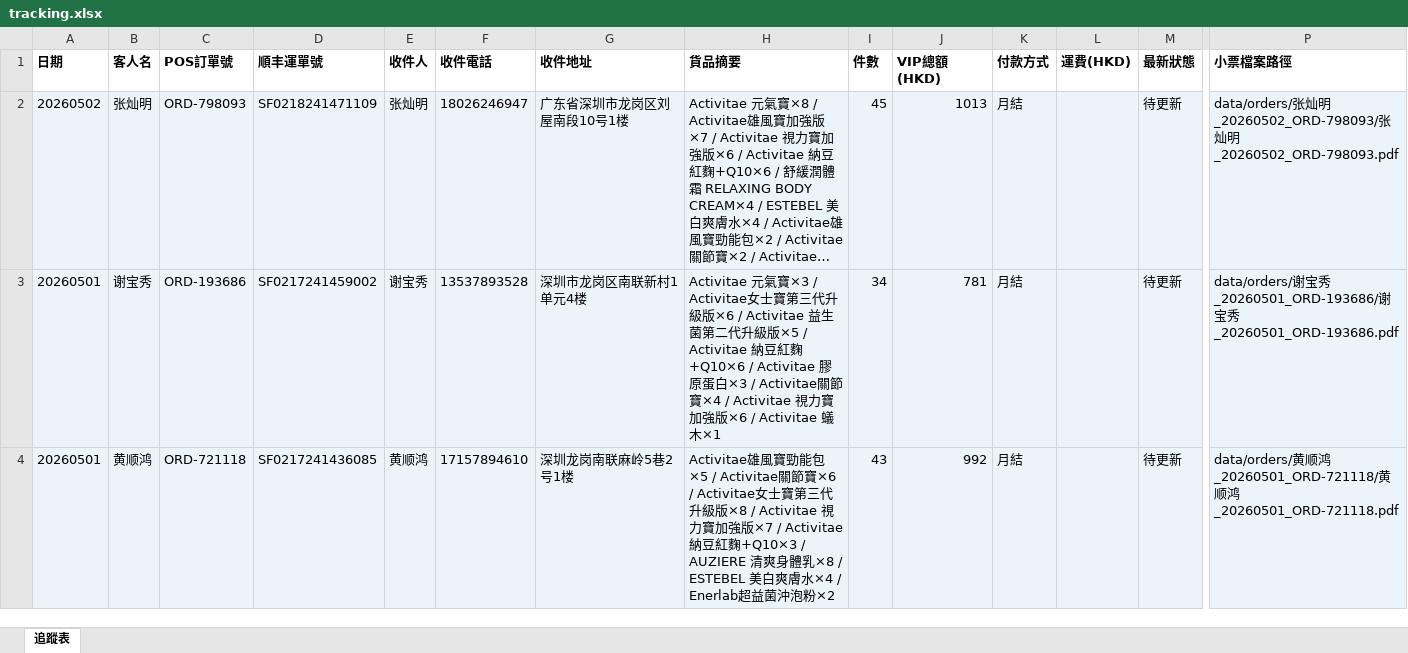
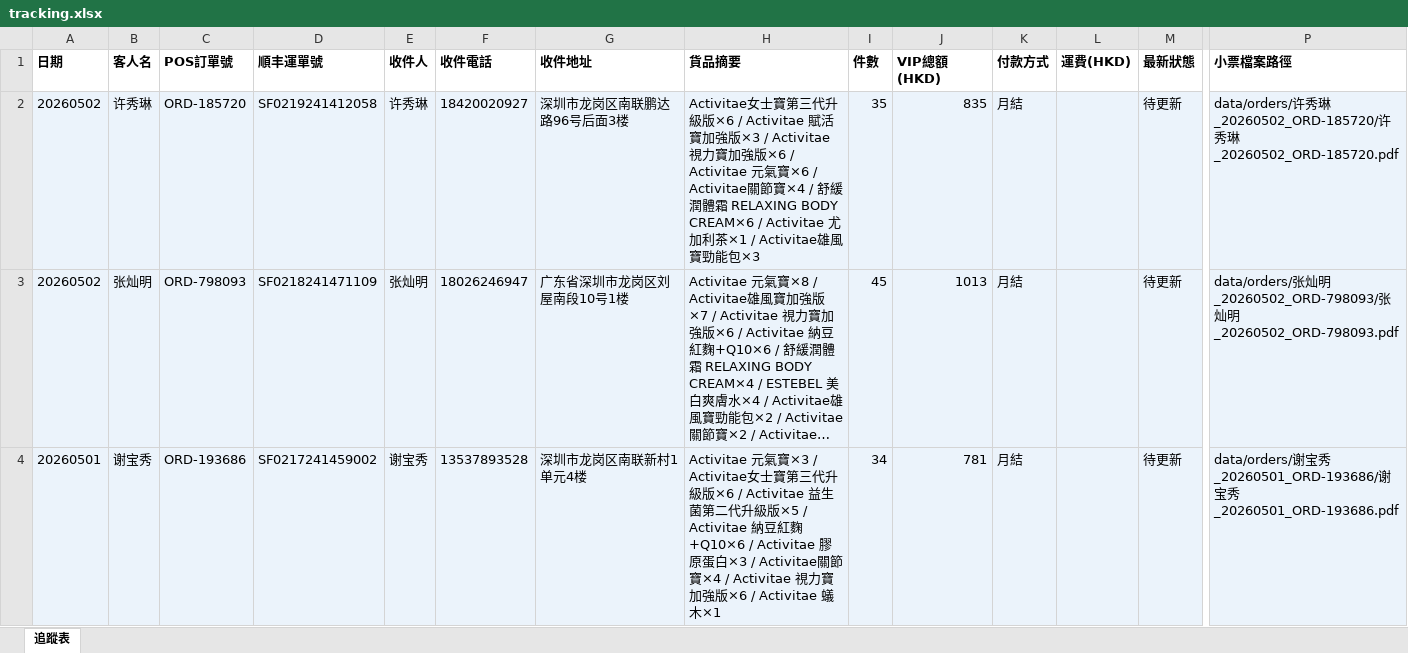
Before and after one commit to elizapoon084/sf-tracking, an Excel workbook: data/tracking.xlsx, sheet 追蹤表, drawn as a sheet; only a part is shown, gaps mark what is left out; the shorter side is filled out with more unchanged rows; long unchanged cells end in …; values as stored, in another font and other column widths than the file's, no borders; rows hold the shown columns only; the diff names each change by its address in the sheet, - before the commit and + after, or states it on an @@ line.

Commit message:
order: 许秀琳 ORD-185720 SF0219241412058

```diff
--- a/data/tracking.xlsx (sheet 追蹤表)
+++ b/data/tracking.xlsx (sheet 追蹤表)
+row 2: 20260502 | 许秀琳 | ORD-185720 | SF0219241412058 | 许秀琳 | 18420020927 | 深圳市龙岗区南联鹏达路96号后面3楼 | Activitae女士寶第三代升級版×6 / Activitae 賦活寶加強版×3 / Activitae 視力寶加強版×6 / Activitae 元氣寶×6 / Activitae關節寶×4 / 舒緩潤體霜 RELAXING BODY CREAM×6 / Activitae 尤加利茶×1 / Activitae雄風寶勁能包×3 | 35 | 835 | 月結 |  | 待更新 | data/orders/许秀琳_20260502_ORD-185720/许秀琳_20260502_ORD-185720.pdf
```
Also changed, not shown: 2 other files.
